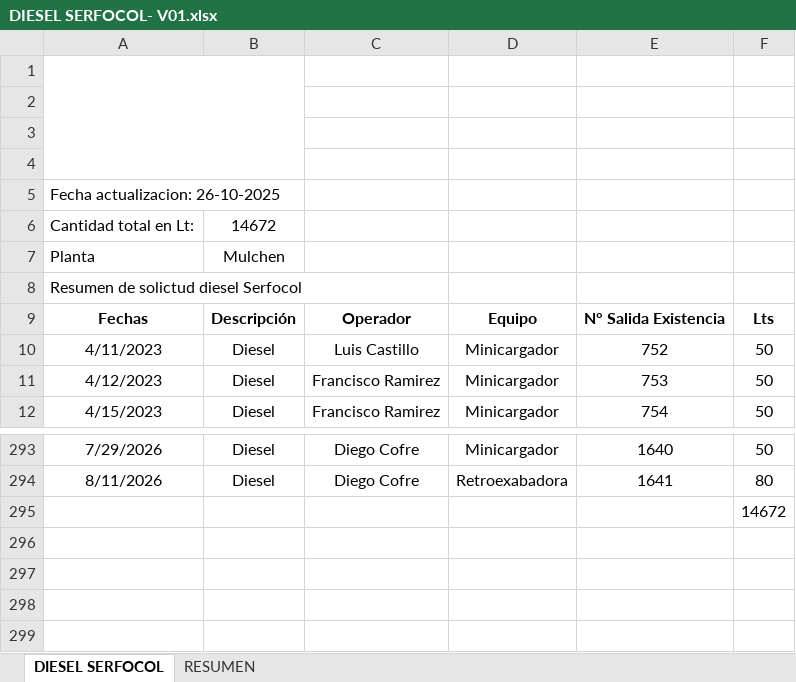
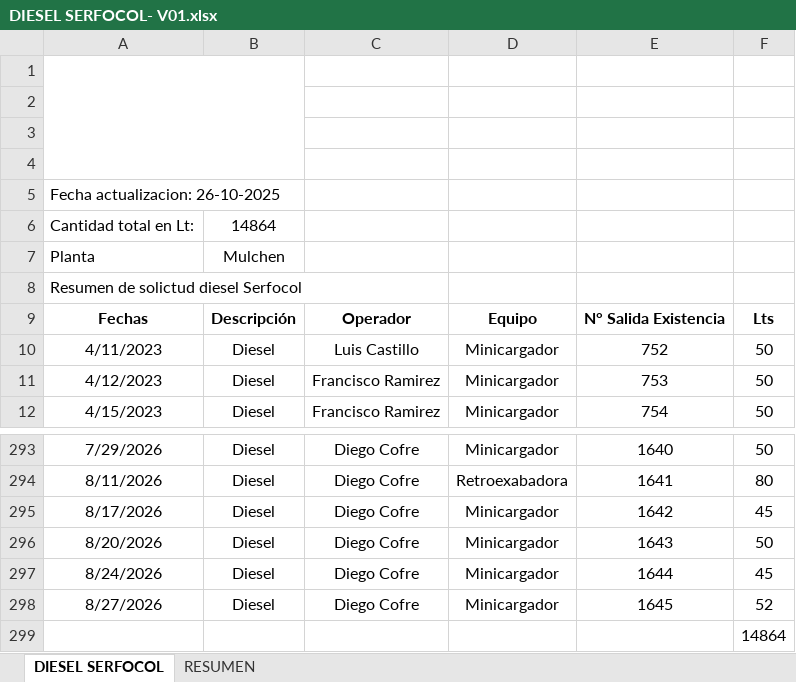
Before and after one commit to rgrez-droid/CONTROL-DIESEL-SERFOCOL, an Excel workbook: DIESEL SERFOCOL- V01.xlsx, sheet DIESEL SERFOCOL, drawn as a sheet; only a part is shown, gaps mark what is left out; values as stored, in another font and other column widths than the file's, no borders; charts and pictures not drawn; addresses are those after the commit; the diff names each change by its address in the sheet, - before the commit and + after, or states it on an @@ line.

Commit message:
Add files via upload

```diff
--- a/DIESEL SERFOCOL- V01.xlsx (sheet DIESEL SERFOCOL)
+++ b/DIESEL SERFOCOL- V01.xlsx (sheet DIESEL SERFOCOL)
-B6: 14672
+B6: 14864
+row 295: 8/17/2026 | Diesel | Diego Cofre | Minicargador | 1642 | 45
+row 296: 8/20/2026 | Diesel | Diego Cofre | Minicargador | 1643 | 50
+row 297: 8/24/2026 | Diesel | Diego Cofre | Minicargador | 1644 | 45
+row 298: 8/27/2026 | Diesel | Diego Cofre | Minicargador | 1645 | 52
-F299: 14672
+F299: 14864
```
